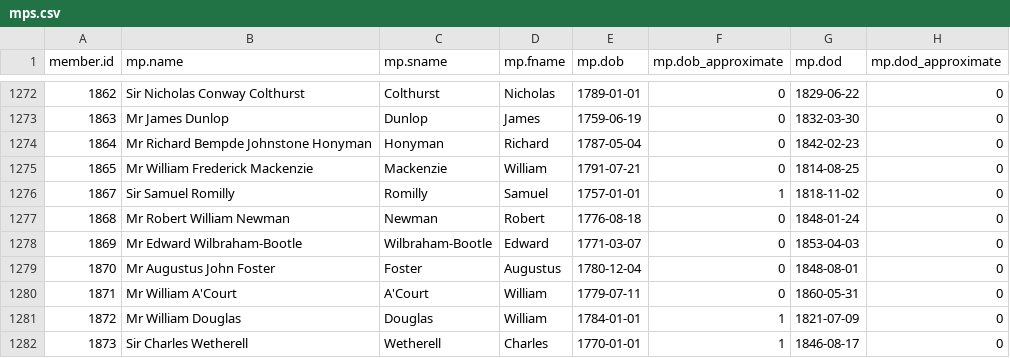
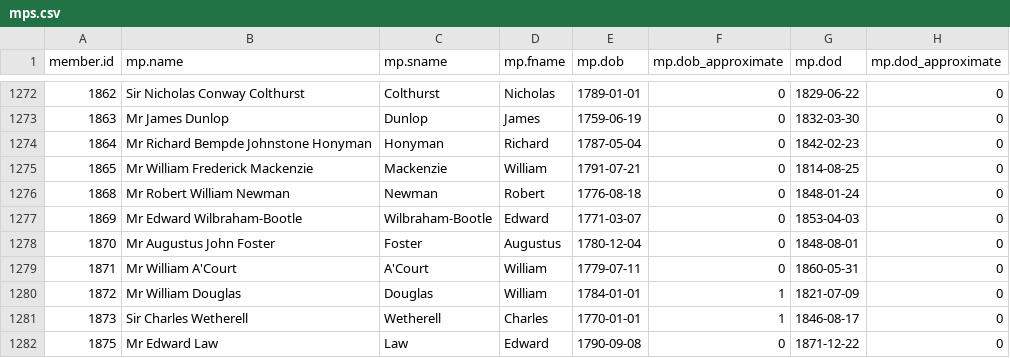
Before and after one commit to stephbuon/hansard-speakers, a CSV file: data/mps.csv, drawn as a sheet; only a part is shown, gaps mark what is left out; the shorter side is filled out with more unchanged rows.

Commit message:
removed 1867 due to duplication

```diff
--- a/data/mps.csv
+++ b/data/mps.csv
@@ -1275,3 +1275,2 @@ member.id,mp.name,mp.sname,mp.fname,mp.dob,mp.dob_approximate,mp.dod,mp.dod_appr
 1865,Mr William Frederick Mackenzie,Mackenzie,William,1791-07-21,0,1814-08-25,0
-1867,Sir Samuel Romilly,Romilly,Samuel,1757-01-01,1,1818-11-02,0
 1868,Mr Robert William Newman,Newman,Robert,1776-08-18,0,1848-01-24,0
```
